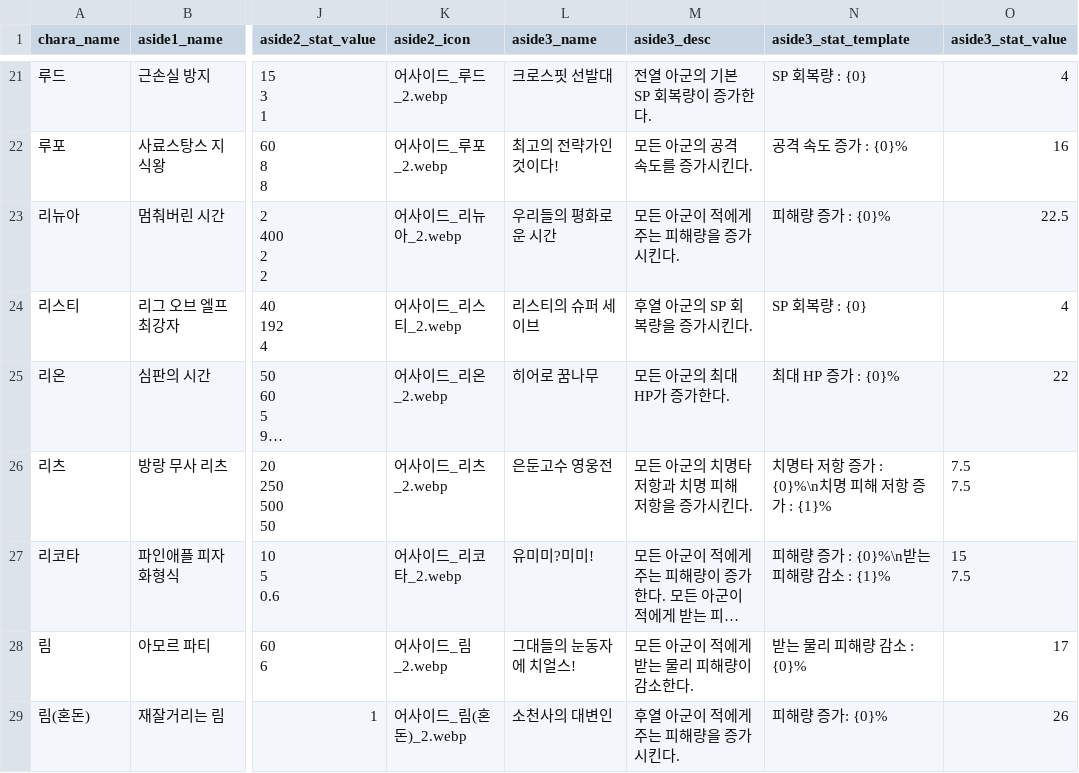
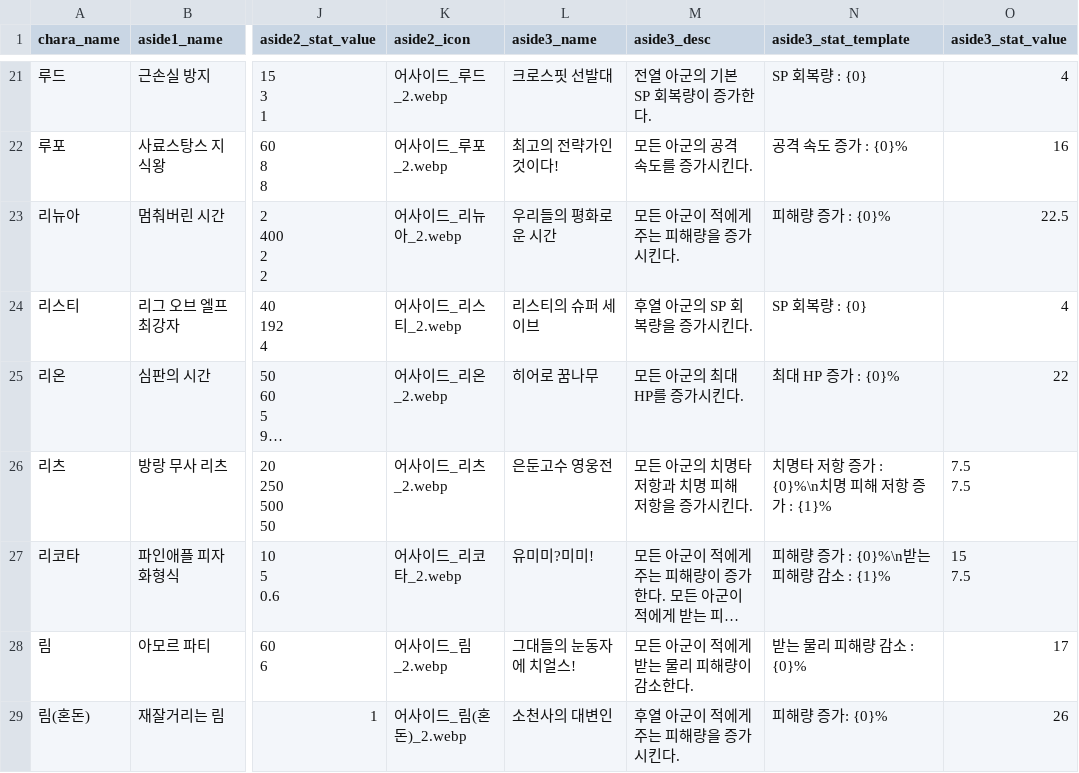
Before and after one commit to mediate1082/Trickal-Revive-Skill-Guide-Beta-0.8, a CSV file: data/aside_DB.csv, drawn as a sheet; only a part is shown, gaps mark what is left out; long unchanged cells end in …; the diff covers the shown part only; the diff names each change by its address in the sheet, - before the commit and + after, or states it on an @@ line.

```diff
--- a/data/aside_DB.csv
+++ b/data/aside_DB.csv
-M25 (aside3_desc): 모든 아군의 최대 HP가 증가한다.
+M25 (aside3_desc): 모든 아군의 최대 HP를 증가시킨다.
```
Also changed, not shown: 1 added row and 1 edited cell elsewhere in this file, data/DB.csv, data/buff_DB.csv, 12 other files.
